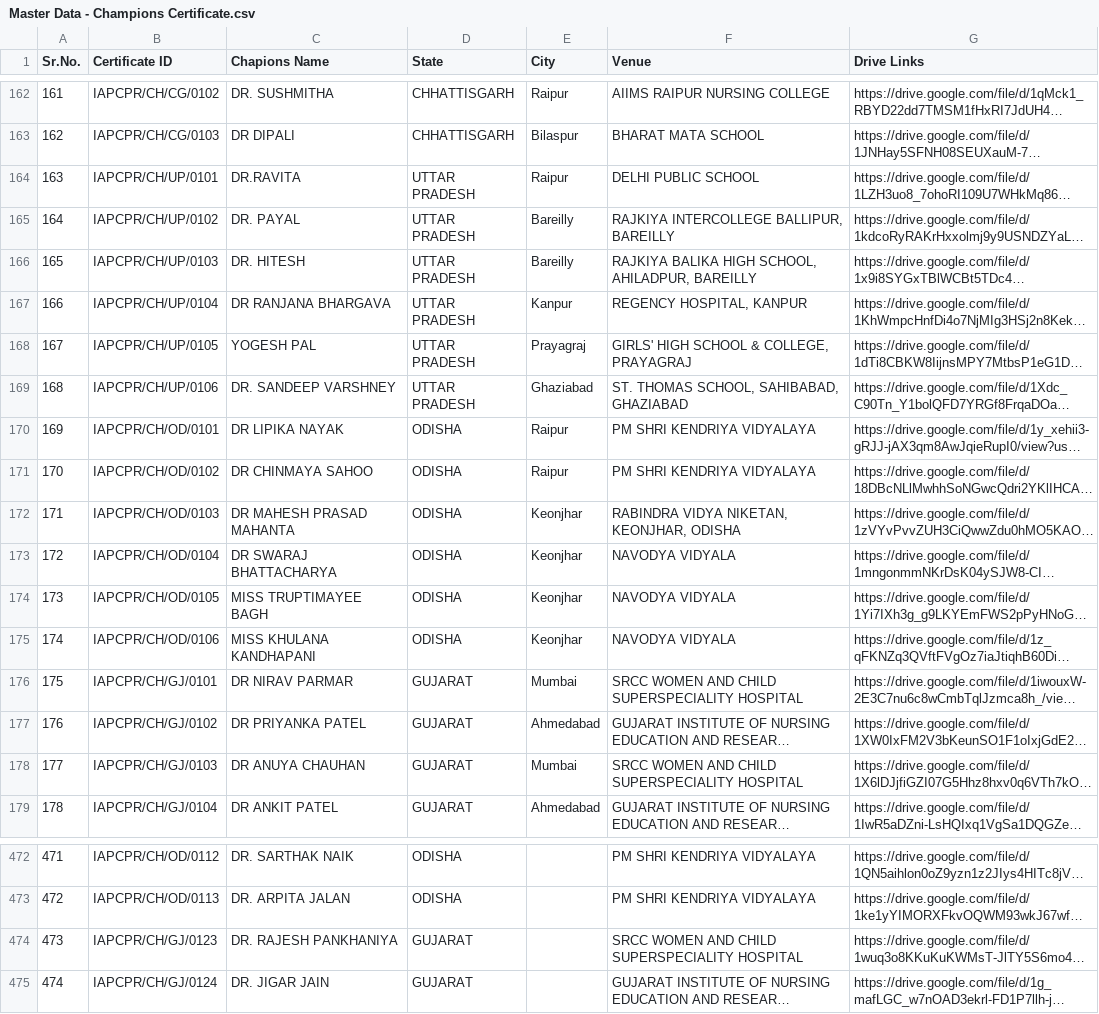
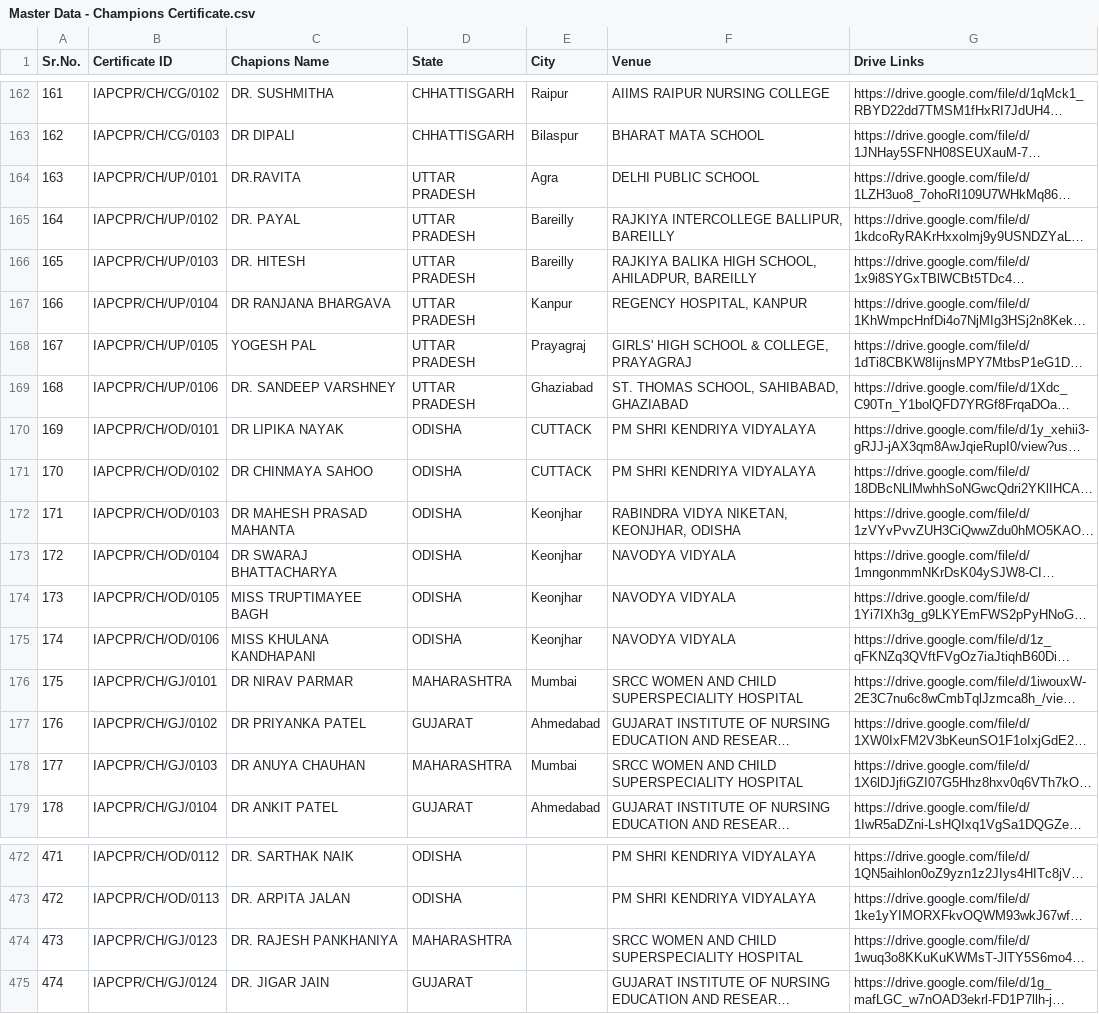
Before and after one commit to mbbsfoundation/MBBS-Foundation, a CSV file: cprcertificates/Master Data - Champions Certificate.csv, drawn as a sheet; only a part is shown, gaps mark what is left out; long unchanged cells end in …; the diff names each change by its address in the sheet, - before the commit and + after, or states it on an @@ line.

Commit message:
Add Supplementary Report Form hyperlink and update Champions Certificate dataset

```diff
--- a/cprcertificates/Master Data - Champions Certificate.csv
+++ b/cprcertificates/Master Data - Champions Certificate.csv
-E164 (City): Raipur
+E164 (City): Agra
-E170:E171 (City): Raipur
+E170:E171 (City): CUTTACK
-D176 (State): GUJARAT
+D176 (State): MAHARASHTRA
-D178 (State): GUJARAT
+D178 (State): MAHARASHTRA
-D474 (State): GUJARAT
+D474 (State): MAHARASHTRA
```
Also changed, not shown: 2 other files.
